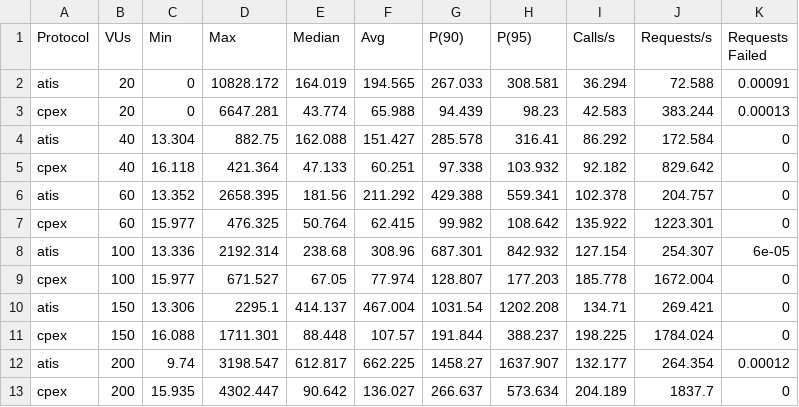
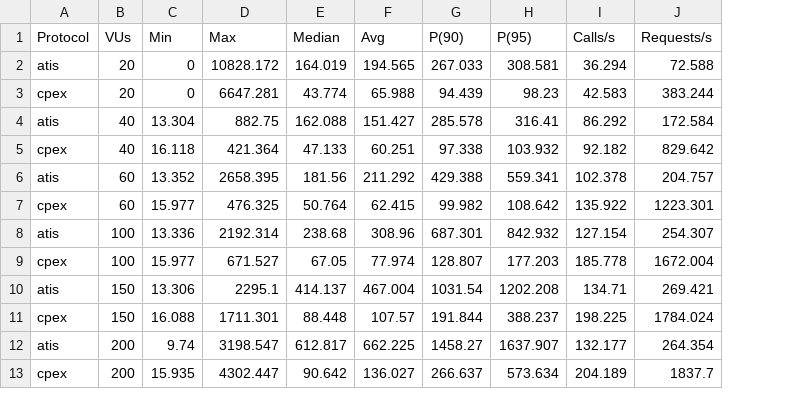
Before and after one commit to lokingdav/jodi, a CSV file: cpex/prototype/experiments/results/k6.csv, drawn as a sheet; only a part is shown; the diff names each change by its address in the sheet, - before the commit and + after, or states it on an @@ line.

Commit message:
Removed Failed requests column

```diff
--- a/cpex/prototype/experiments/results/k6.csv
+++ b/cpex/prototype/experiments/results/k6.csv
-column K (Requests Failed), rows 2-13: 0.00091 | 0.00013 | 0 | 0 | 0 | 0 | 6e-05 | 0 | 0 | 0 | 0.00012 | 0
```
Also changed, not shown: 1 other file.
